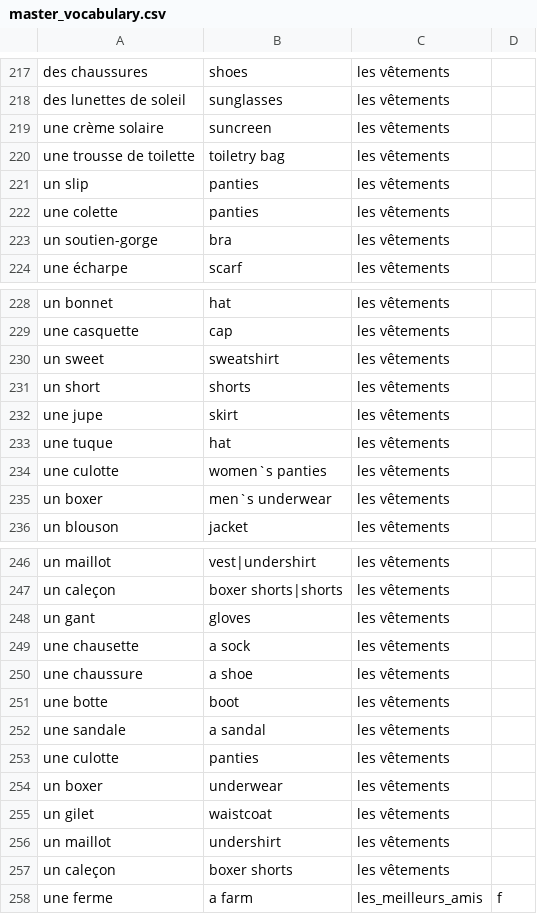
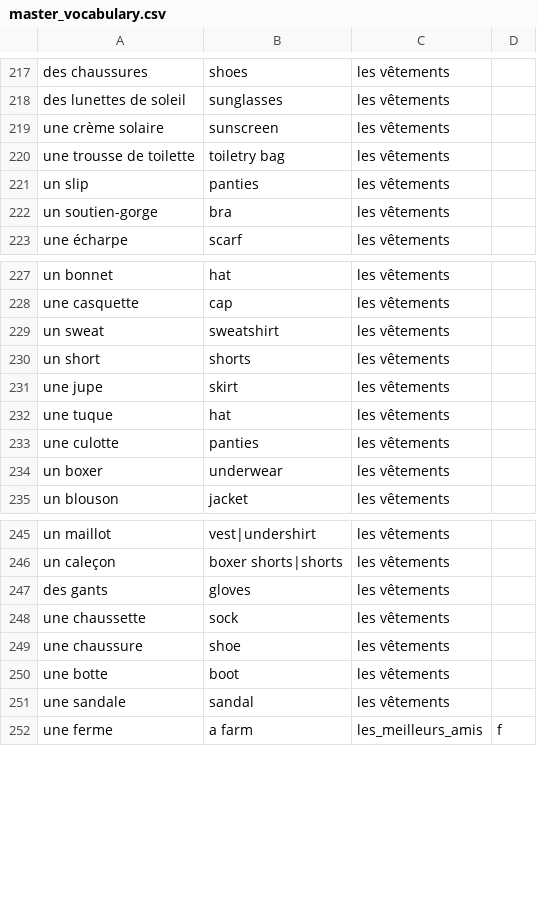
Before and after one commit to alexedmon1/french-flashcards, a CSV file: master_vocabulary.csv, drawn as a sheet; only a part is shown, gaps mark what is left out; the diff covers the shown part only.

```diff
--- a/master_vocabulary.csv
+++ b/master_vocabulary.csv
@@ -218,6 +218,5 @@ des chaussures,shoes,les vêtements,
 des lunettes de soleil,sunglasses,les vêtements,
-une crème solaire,suncreen,les vêtements,
+une crème solaire,sunscreen,les vêtements,
 une trousse de toilette,toiletry bag,les vêtements,
 un slip,panties,les vêtements,
-une colette,panties,les vêtements,
 un soutien-gorge,bra,les vêtements,
@@ -229,3 +228,3 @@ un bonnet,hat,les vêtements,
 une casquette,cap,les vêtements,
-un sweet,sweatshirt,les vêtements,
+un sweat,sweatshirt,les vêtements,
 un short,shorts,les vêtements,
@@ -233,4 +232,4 @@ une jupe,skirt,les vêtements,
 une tuque,hat,les vêtements,
-une culotte,women`s panties,les vêtements,
-un boxer,men`s underwear,les vêtements,
+une culotte,panties,les vêtements,
+un boxer,underwear,les vêtements,
 un blouson,jacket,les vêtements,
@@ -247,12 +246,7 @@ un maillot,vest|undershirt,les vêtements,
 un caleçon,boxer shorts|shorts,les vêtements,
-un gant,gloves,les vêtements,
-une chausette,a sock,les vêtements,
-une chaussure,a shoe,les vêtements,
+des gants,gloves,les vêtements,
+une chaussette,sock,les vêtements,
+une chaussure,shoe,les vêtements,
 une botte,boot,les vêtements,
-une sandale,a sandal,les vêtements,
-une culotte,panties,les vêtements,
-un boxer,underwear,les vêtements,
-un gilet,waistcoat,les vêtements,
-un maillot,undershirt,les vêtements,
-un caleçon,boxer shorts,les vêtements,
+une sandale,sandal,les vêtements,
 une ferme,a farm,les_meilleurs_amis,f
```
Also changed, not shown: 1 edited cell elsewhere in this file, vocabulary/les vêtements.csv.
